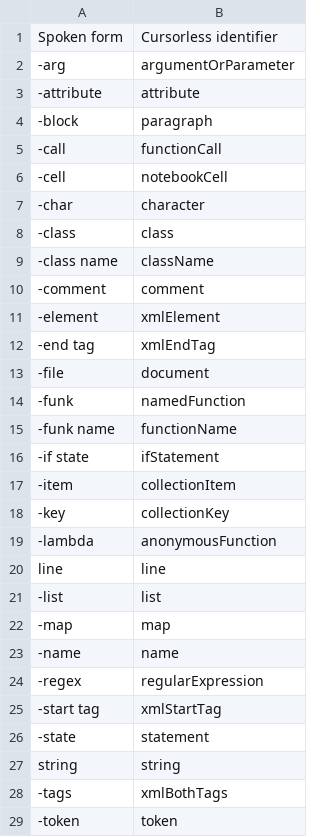
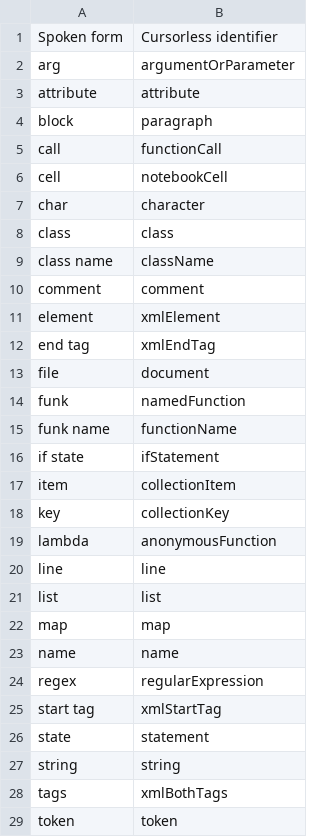
Before and after one commit to wenkokke/talon-user, a CSV file: settings/cursorless/modifier_scope_types.csv, drawn as a sheet; only a part is shown; the diff covers the shown part only.

```diff
--- a/settings/cursorless/modifier_scope_types.csv
+++ b/settings/cursorless/modifier_scope_types.csv
@@ -1,29 +1,29 @@
 Spoken form, Cursorless identifier
--arg, argumentOrParameter
--attribute, attribute
--block, paragraph
--call, functionCall
--cell, notebookCell
--char, character
--class, class
--class name, className
--comment, comment
--element, xmlElement
--end tag, xmlEndTag
--file, document
--funk, namedFunction
--funk name, functionName
--if state, ifStatement
--item, collectionItem
--key, collectionKey
--lambda, anonymousFunction
+arg, argumentOrParameter
+attribute, attribute
+block, paragraph
+call, functionCall
+cell, notebookCell
+char, character
+class, class
+class name, className
+comment, comment
+element, xmlElement
+end tag, xmlEndTag
+file, document
+funk, namedFunction
+funk name, functionName
+if state, ifStatement
+item, collectionItem
+key, collectionKey
+lambda, anonymousFunction
 line, line
--list, list
--map, map
--name, name
--regex, regularExpression
--start tag, xmlStartTag
--state, statement
+list, list
+map, map
+name, name
+regex, regularExpression
+start tag, xmlStartTag
+state, statement
 string, string
--tags, xmlBothTags
--token, token
+tags, xmlBothTags
+token, token
```
Also changed, not shown: 9 added rows, 1 moved row and 3 edited cells elsewhere in this file, settings/cursorless/actions.csv, settings/cursorless/special_marks.csv.
